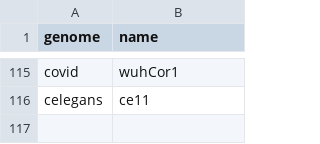
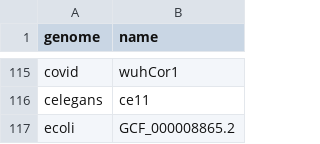
Before and after one commit to zeqianli/tgv, a CSV file: src/resources/defaultDb.csv, drawn as a sheet; only a part is shown, gaps mark what is left out.

```diff
--- a/src/resources/defaultDb.csv
+++ b/src/resources/defaultDb.csv
@@ -116 +116,2 @@ covid,wuhCor1
 celegans,ce11
+ecoli,GCF_000008865.2
```
Also changed, not shown: 9 other files.
